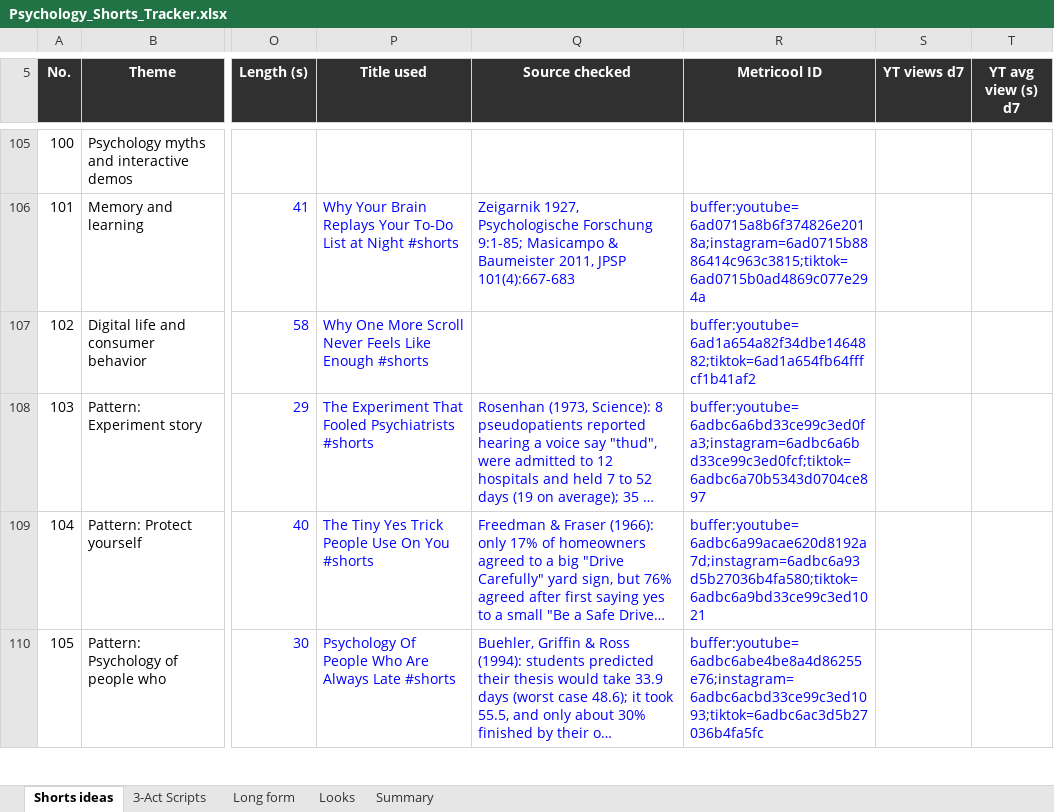
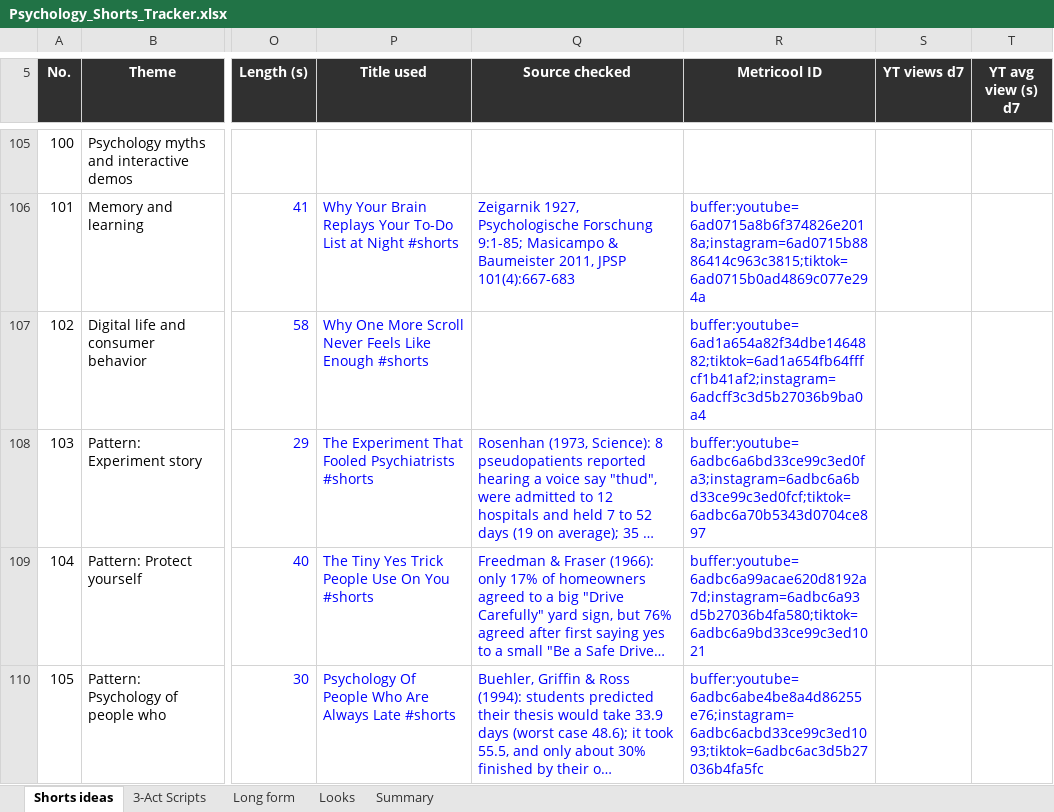
Before and after one commit to SamShark777/motion-as-code, an Excel workbook: shorts/Psychology_Shorts_Tracker.xlsx, sheet Shorts ideas, drawn as a sheet; only a part is shown, gaps mark what is left out; long unchanged cells end in …; values as stored, in another font and other column widths than the file's, no borders; conditional formats and table styles not drawn; the diff covers the shown part only; the diff names each change by its address in the sheet, - before the commit and + after, or states it on an @@ line.

```diff
--- a/shorts/Psychology_Shorts_Tracker.xlsx (sheet Shorts ideas)
+++ b/shorts/Psychology_Shorts_Tracker.xlsx (sheet Shorts ideas)
-R107 (Metricool ID): buffer:youtube=6ad1a654a82f34dbe1464882;tiktok=6ad1a654fb64fffcf1b41af2
+R107 (Metricool ID): buffer:youtube=6ad1a654a82f34dbe1464882;tiktok=6ad1a654fb64fffcf1b41af2;instagram=6adcff3c3d5b27036b9ba0a4
```
Also changed, not shown: 21 edited cells elsewhere in this sheet, 8 other files.
